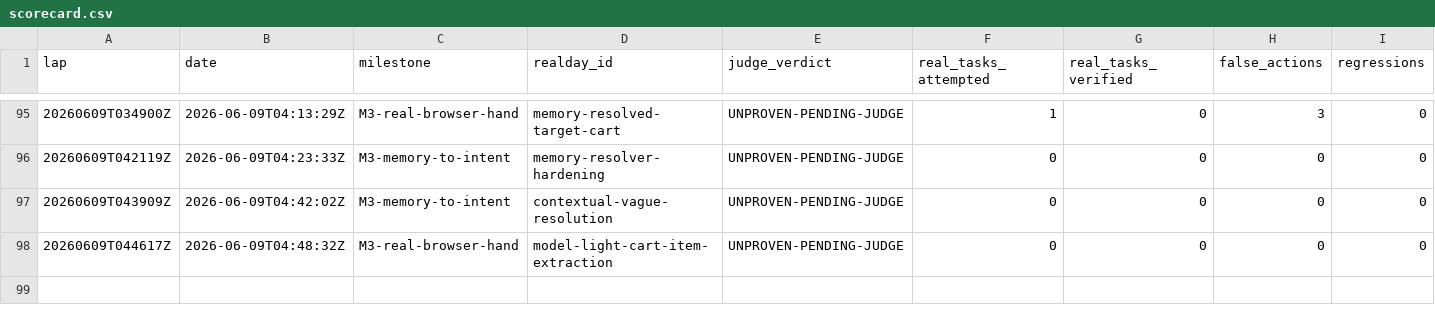
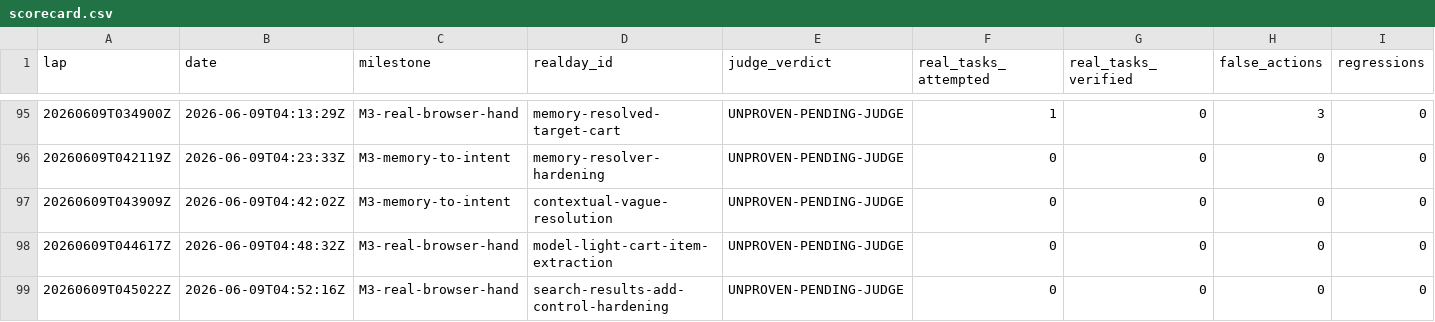
Before and after one commit to anticipation-labs/Anticipy, a CSV file: logs/scorecard.csv, drawn as a sheet; only a part is shown, gaps mark what is left out; rows hold the shown columns only; the diff names each change by its address in the sheet, - before the commit and + after, or states it on an @@ line.

Commit message:
Avoid generic results add clicks

```diff
--- a/logs/scorecard.csv
+++ b/logs/scorecard.csv
+row 99: 20260609T045022Z | 2026-06-09T04:52:16Z | M3-real-browser-hand | search-results-add-control-hardening | UNPROVEN-PENDING-JUDGE | 0 | 0 | 0 | 0
```
Also changed, not shown: 4 other files.
